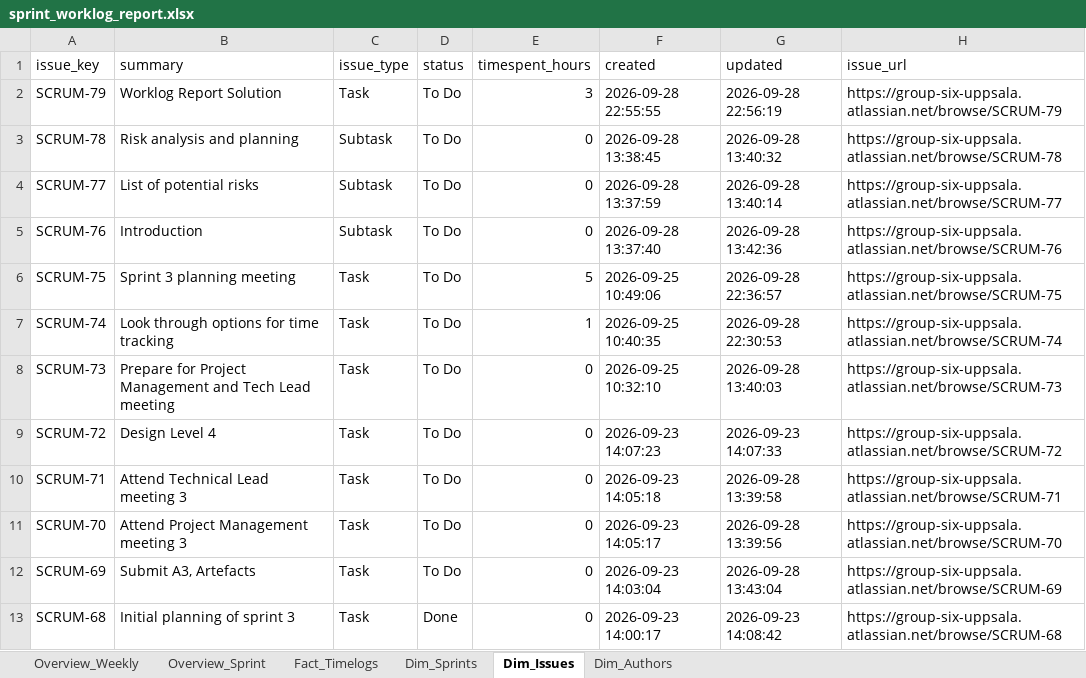
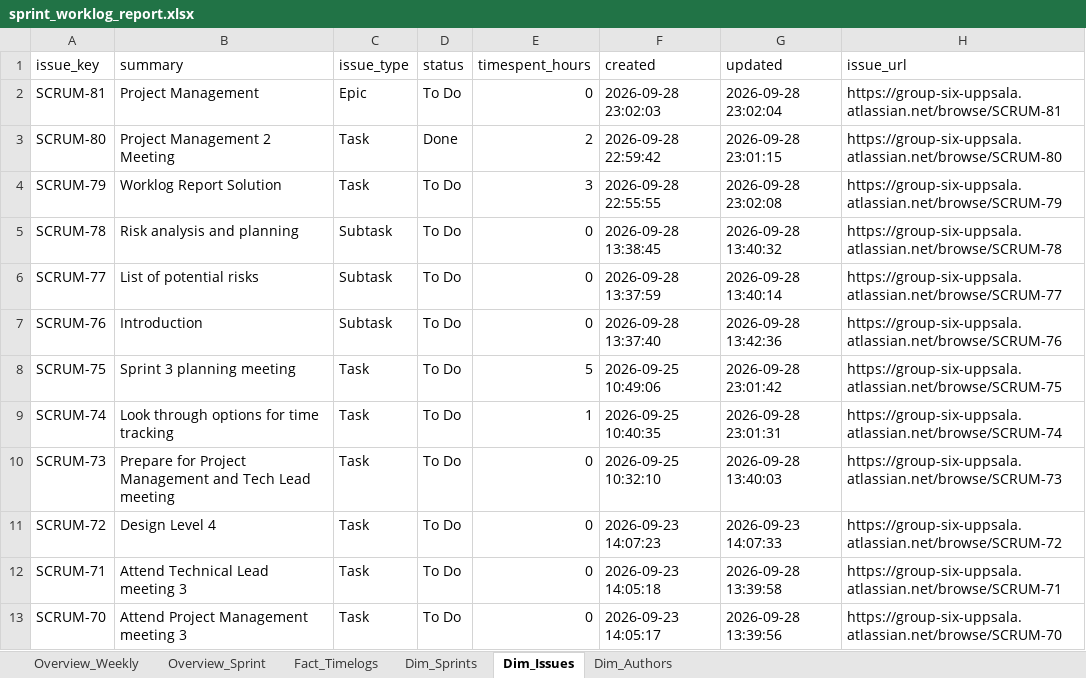
Before and after one commit to calvinkoch00/uppsala_worklog_report, an Excel workbook: sprint_worklog_report.xlsx, sheet Dim_Issues, drawn as a sheet; only a part is shown; the shorter side is filled out with more unchanged rows; values as stored, in another font and other column widths than the file's, no borders; addresses are those after the commit; the diff names each change by its address in the sheet, - before the commit and + after, or states it on an @@ line.

```diff
--- a/sprint_worklog_report.xlsx (sheet Dim_Issues)
+++ b/sprint_worklog_report.xlsx (sheet Dim_Issues)
+row 2: SCRUM-81 | Project Management | Epic | To Do | 0 | 2026-09-28 23:02:03 | 2026-09-28 23:02:04 | https://group-six-uppsala.atlassian.net/browse/SCRUM-81
+row 3: SCRUM-80 | Project Management 2 Meeting | Task | Done | 2 | 2026-09-28 22:59:42 | 2026-09-28 23:01:15 | https://group-six-uppsala.atlassian.net/browse/SCRUM-80
-G4 (updated): 2026-09-28 22:56:19
+G4 (updated): 2026-09-28 23:02:08
-G8 (updated): 2026-09-28 22:36:57
+G8 (updated): 2026-09-28 23:01:42
-G9 (updated): 2026-09-28 22:30:53
+G9 (updated): 2026-09-28 23:01:31
```
Also changed, not shown: sheet Fact_Timelogs, sheet Overview_Sprint, sheet Overview_Weekly, 4 other files.
